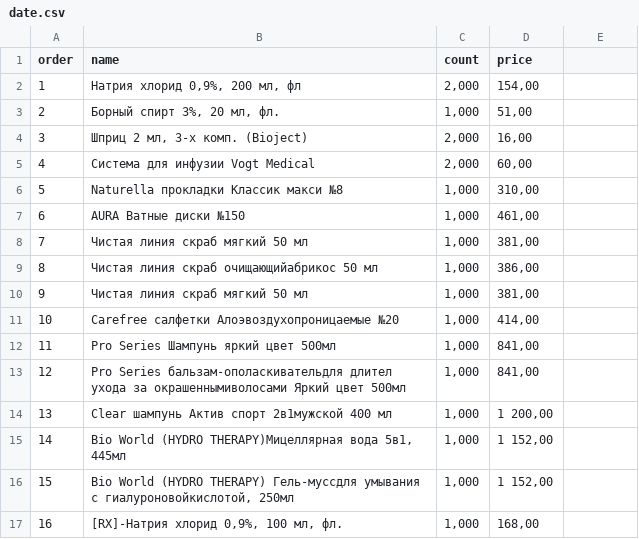
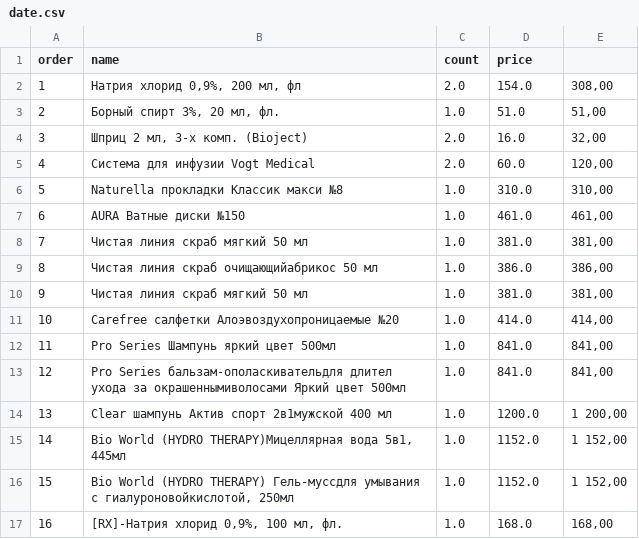
Before and after one commit to Abdreshaknie1411/PP2_2024_Spring, a CSV file: lecture/week5/row/date.csv, drawn as a sheet; only a part is shown; the diff covers the shown part only.

Commit message:
week5

```diff
--- a/lecture/week5/row/date.csv
+++ b/lecture/week5/row/date.csv
@@ -1,17 +1,17 @@
 order,name,count,price
-1,"Натрия хлорид 0,9%, 200 мл, фл","2,000"," 154,00"
-2,"Борный спирт 3%, 20 мл, фл.","1,000"," 51,00"
-3,"Шприц 2 мл, 3-х комп. (Bioject)","2,000"," 16,00"
-4,Система для инфузии Vogt Medical,"2,000"," 60,00"
-5,Naturella прокладки Классик макси №8,"1,000"," 310,00"
-6,AURA Ватные диски №150,"1,000"," 461,00"
-7,Чистая линия скраб мягкий 50 мл,"1,000"," 381,00"
-8,Чистая линия  скраб очищающийабрикос 50 мл,"1,000"," 386,00"
-9,Чистая линия скраб мягкий 50 мл,"1,000"," 381,00"
-10,Carefree салфетки Алоэвоздухопроницаемые №20,"1,000"," 414,00"
-11,Pro Series Шампунь яркий цвет 500мл,"1,000"," 841,00"
-12,Pro Series бальзам-ополаскивательдля длител ухода за окрашеннымиволосами Яркий цвет 500мл,"1,000"," 841,00"
-13,Clear шампунь Актив спорт 2в1мужской  400 мл,"1,000"," 1 200,00"
-14,"Bio World (HYDRO THERAPY)Мицеллярная вода 5в1, 445мл","1,000"," 1 152,00"
-15,"Bio World (HYDRO THERAPY) Гель-муссдля умывания с гиалуроновойкислотой, 250мл","1,000"," 1 152,00"
-16,"[RX]-Натрия хлорид 0,9%, 100 мл, фл.","1,000"," 168,00"
+1,"Натрия хлорид 0,9%, 200 мл, фл",2.0,154.0,"308,00"
+2,"Борный спирт 3%, 20 мл, фл.",1.0,51.0,"51,00"
+3,"Шприц 2 мл, 3-х комп. (Bioject)",2.0,16.0,"32,00"
+4,Система для инфузии Vogt Medical,2.0,60.0,"120,00"
+5,Naturella прокладки Классик макси №8,1.0,310.0,"310,00"
+6,AURA Ватные диски №150,1.0,461.0,"461,00"
+7,Чистая линия скраб мягкий 50 мл,1.0,381.0,"381,00"
+8,Чистая линия  скраб очищающийабрикос 50 мл,1.0,386.0,"386,00"
+9,Чистая линия скраб мягкий 50 мл,1.0,381.0,"381,00"
+10,Carefree салфетки Алоэвоздухопроницаемые №20,1.0,414.0,"414,00"
+11,Pro Series Шампунь яркий цвет 500мл,1.0,841.0,"841,00"
+12,Pro Series бальзам-ополаскивательдля длител ухода за окрашеннымиволосами Яркий цвет 500мл,1.0,841.0,"841,00"
+13,Clear шампунь Актив спорт 2в1мужской  400 мл,1.0,1200.0,"1 200,00"
+14,"Bio World (HYDRO THERAPY)Мицеллярная вода 5в1, 445мл",1.0,1152.0,"1 152,00"
+15,"Bio World (HYDRO THERAPY) Гель-муссдля умывания с гиалуроновойкислотой, 250мл",1.0,1152.0,"1 152,00"
+16,"[RX]-Натрия хлорид 0,9%, 100 мл, фл.",1.0,168.0,"168,00"
```
Also changed, not shown: 12 edited cells elsewhere in this file, 1 other file.
